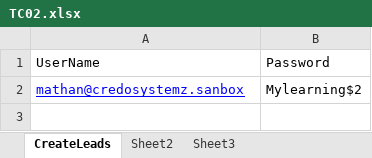
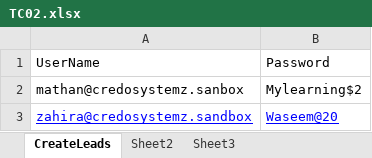
Before and after one commit to Mathan31/Batch20TestNGSalesforce, an Excel workbook: data/TC02.xlsx, sheet CreateLeads, drawn as a sheet; values as stored, in another font and other column widths than the file's, no borders; the diff names each change by its address in the sheet, - before the commit and + after, or states it on an @@ line.

```diff
--- a/data/TC02.xlsx (sheet CreateLeads)
+++ b/data/TC02.xlsx (sheet CreateLeads)
@@ A2 underline: on → off, text colour: #0000FF → black @@
+row 3: zahira@credosystemz.sandbox | Waseem@20
```
Also changed, not shown: data/TC01.xlsx, 9 other files.
